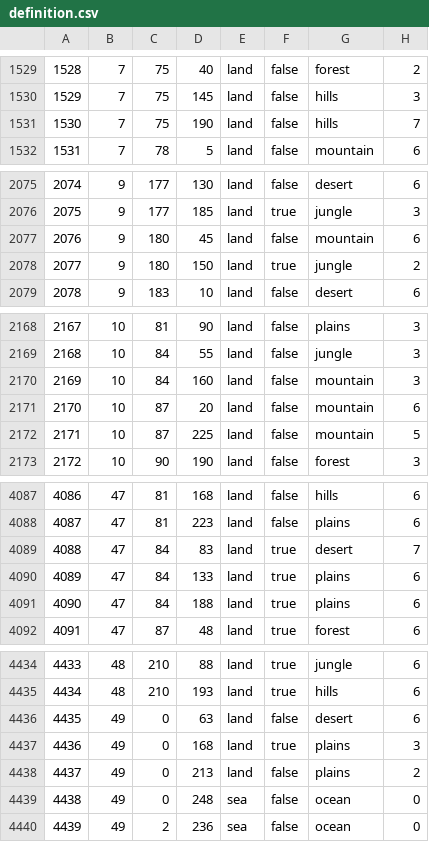
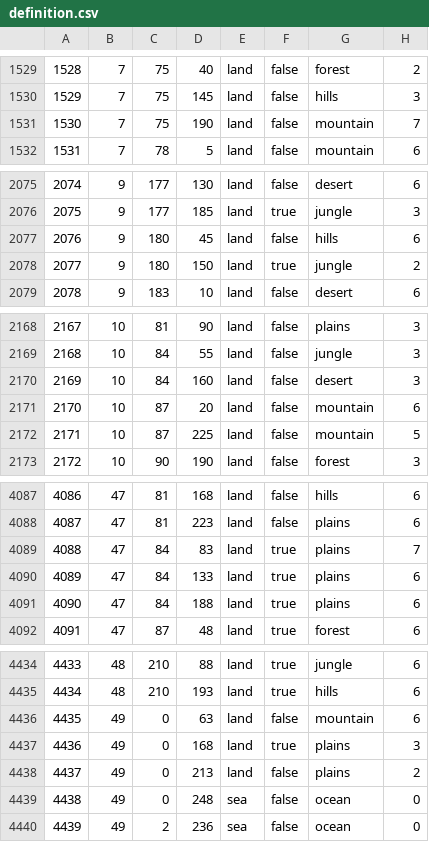
Before and after one commit to blacklikemilk/endsieg, a CSV file: map/definition.csv, drawn as a sheet; only a part is shown, gaps mark what is left out; the diff covers the shown part only.

```diff
--- a/map/definition.csv
+++ b/map/definition.csv
@@ -1530,3 +1530,3 @@
 1529;7;75;145;land;false;hills;3
-1530;7;75;190;land;false;hills;7
+1530;7;75;190;land;false;mountain;7
 1531;7;78;5;land;false;mountain;6
@@ -2076,3 +2076,3 @@
 2075;9;177;185;land;true;jungle;3
-2076;9;180;45;land;false;mountain;6
+2076;9;180;45;land;false;hills;6
 2077;9;180;150;land;true;jungle;2
@@ -2169,3 +2169,3 @@
 2168;10;84;55;land;false;jungle;3
-2169;10;84;160;land;false;mountain;3
+2169;10;84;160;land;false;desert;3
 2170;10;87;20;land;false;mountain;6
@@ -4088,3 +4088,3 @@
 4087;47;81;223;land;false;plains;6
-4088;47;84;83;land;true;desert;7
+4088;47;84;83;land;true;plains;7
 4089;47;84;133;land;true;plains;6
@@ -4435,3 +4435,3 @@
 4434;48;210;193;land;true;hills;6
-4435;49;0;63;land;false;desert;6
+4435;49;0;63;land;false;mountain;6
 4436;49;0;168;land;true;plains;3
```
Also changed, not shown: 2 added rows and 18 edited cells elsewhere in this file, 13 other files.
